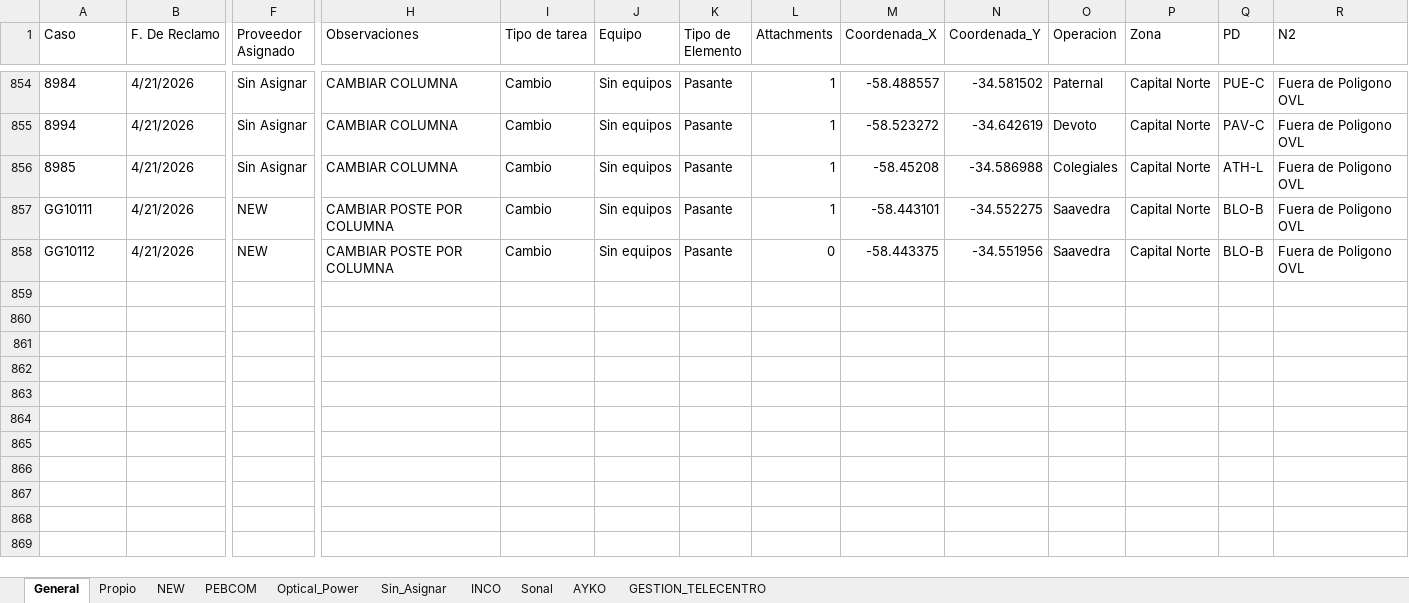
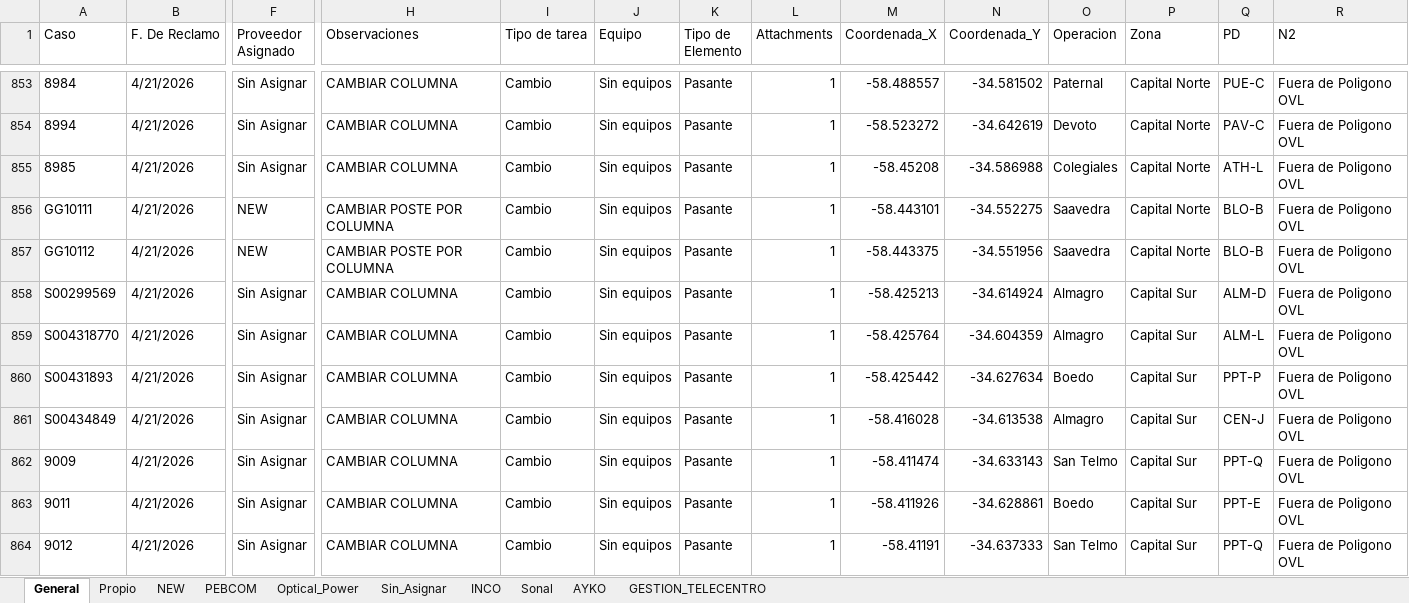
Before and after one commit to gestiondereclamosteco/pendientes_mantenimiento, an Excel workbook: mapa_interactivo.xlsx, sheet General, drawn as a sheet; only a part is shown, gaps mark what is left out; values as stored, in another font and other column widths than the file's, no borders; addresses are those after the commit; rows hold the shown columns only; the diff covers the shown part only; the diff names each change by its address in the sheet, - before the commit and + after, or states it on an @@ line.

Commit message:
Actualizacion automatica del mapa (2026-04-22 11:35:33)

```diff
--- a/mapa_interactivo.xlsx (sheet General)
+++ b/mapa_interactivo.xlsx (sheet General)
-L857 (Attachments): 0
+L857 (Attachments): 1
+row 858: S00299569 | 4/21/2026 | Sin Asignar | CAMBIAR COLUMNA | Cambio | Sin equipos | Pasante | 1 | -58.425213 | -34.614924 | Almagro | Capital Sur | ALM-D | Fuera de Poligono OVL
+row 859: S004318770 | 4/21/2026 | Sin Asignar | CAMBIAR COLUMNA | Cambio | Sin equipos | Pasante | 1 | -58.425764 | -34.604359 | Almagro | Capital Sur | ALM-L | Fuera de Poligono OVL
+row 860: S00431893 | 4/21/2026 | Sin Asignar | CAMBIAR COLUMNA | Cambio | Sin equipos | Pasante | 1 | -58.425442 | -34.627634 | Boedo | Capital Sur | PPT-P | Fuera de Poligono OVL
+row 861: S00434849 | 4/21/2026 | Sin Asignar | CAMBIAR COLUMNA | Cambio | Sin equipos | Pasante | 1 | -58.416028 | -34.613538 | Almagro | Capital Sur | CEN-J | Fuera de Poligono OVL
+row 862: 9009 | 4/21/2026 | Sin Asignar | CAMBIAR COLUMNA | Cambio | Sin equipos | Pasante | 1 | -58.411474 | -34.633143 | San Telmo | Capital Sur | PPT-Q | Fuera de Poligono OVL
+row 863: 9011 | 4/21/2026 | Sin Asignar | CAMBIAR COLUMNA | Cambio | Sin equipos | Pasante | 1 | -58.411926 | -34.628861 | Boedo | Capital Sur | PPT-E | Fuera de Poligono OVL
+row 864: 9012 | 4/21/2026 | Sin Asignar | CAMBIAR COLUMNA | Cambio | Sin equipos | Pasante | 1 | -58.41191 | -34.637333 | San Telmo | Capital Sur | PPT-Q | Fuera de Poligono OVL
```
Also changed, not shown: 7 added rows, 1 removed row and 2 edited cells elsewhere in this sheet, sheet Sin_Asignar, sheet NEW, sheet Optical_Power, 1 other file.
